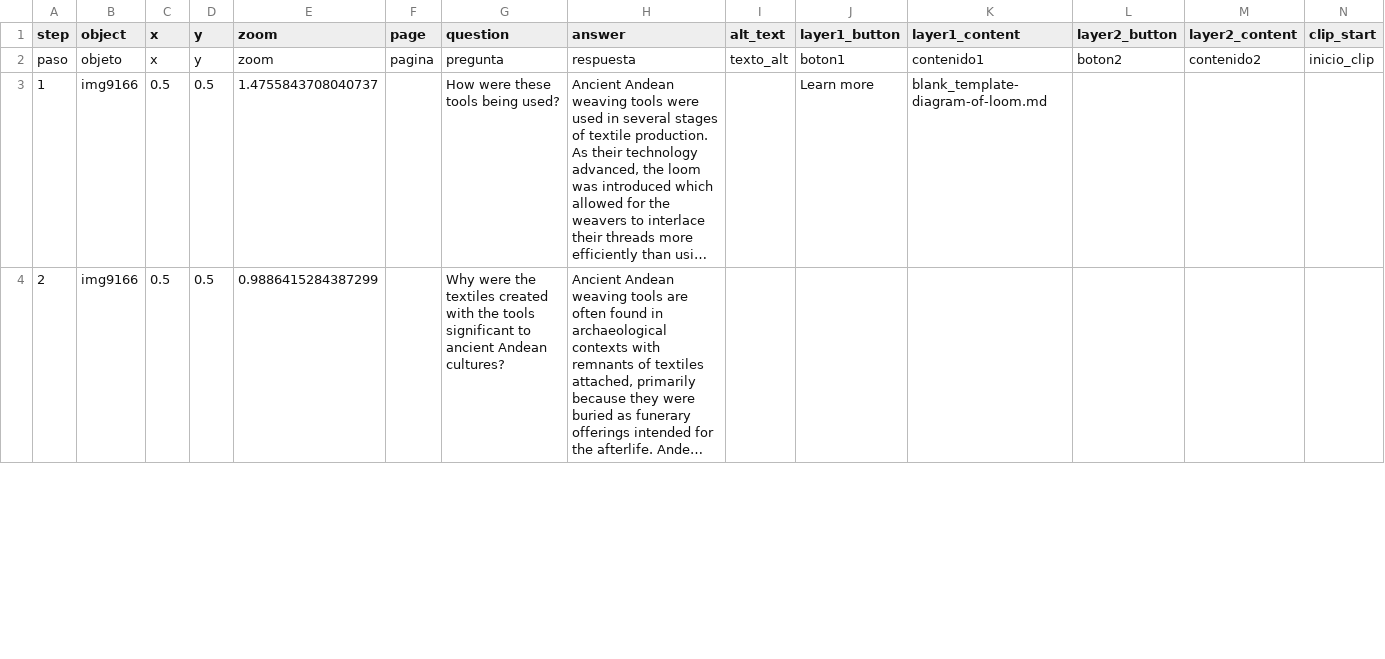
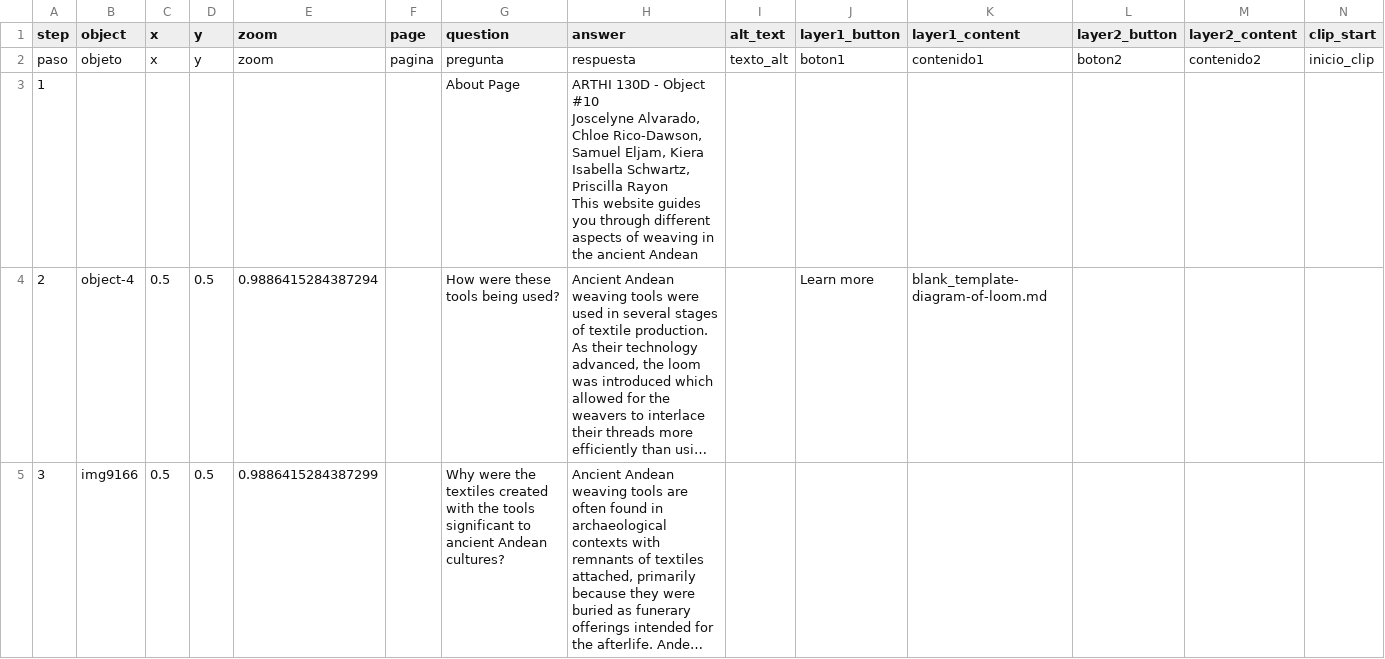
Before and after one commit to Joscelyne006/weaving-tools, a CSV file: telar-content/spreadsheets/blank_template.csv, drawn as a sheet; only a part is shown; long unchanged cells end in …; addresses are those after the commit; rows hold the shown columns only; ↵ is a line break in a cell; the diff covers the shown part only; the diff names each change by its address in the sheet, - before the commit and + after, or states it on an @@ line.

Commit message:
Add 7 objects, remove 3 objects, change description
Added:
  Object: Object Image
  Object: object image 2
  Object: Screenshot_7-6-2026_123941_docs.google.com
  Object: Object image 3
  Object: Screenshot_7-6-2026_125922_docs.google.com
  Object: Object 4
  Object: Screenshot_7-6-2026_133644_docs.google.com

Removed:
  Object: screenshot362026234833docsgooglecom
  Object: screenshot4620260124docsgooglecom
  Object: screenshot46202601236docsgooglecom

(One-time content tracking refresh — future commits will list specific changes.)

Published via Telar Compositor

```diff
--- a/telar-content/spreadsheets/blank_template.csv
+++ b/telar-content/spreadsheets/blank_template.csv
+row 3: 1 |  |  |  |  |  | About Page | ARTHI 130D - Object #10 ↵ Joscelyne Alvarado, Chloe Rico-Dawson, Samuel Eljam, Kiera Isabella Schwartz, Priscilla Rayon ↵ This website guides you through different aspects of weaving in the ancient Andean
@@ column A (step) renumbered between rows 4 and 8 @@
-B4 (object): img9166
+B4 (object): object-4
-E4 (zoom): 1.4755843708040737
+E4 (zoom): 0.9886415284387294
```
Also changed, not shown: 1 added row and 2 edited cells elsewhere in this file, telar-content/spreadsheets/glossary.csv, telar-content/spreadsheets/objects.csv, 5 other files.
